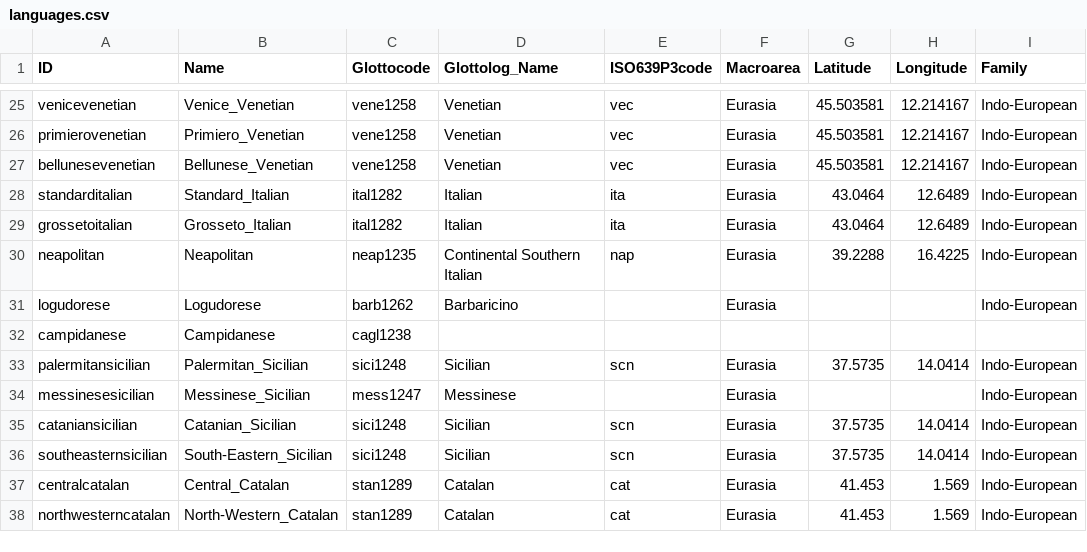
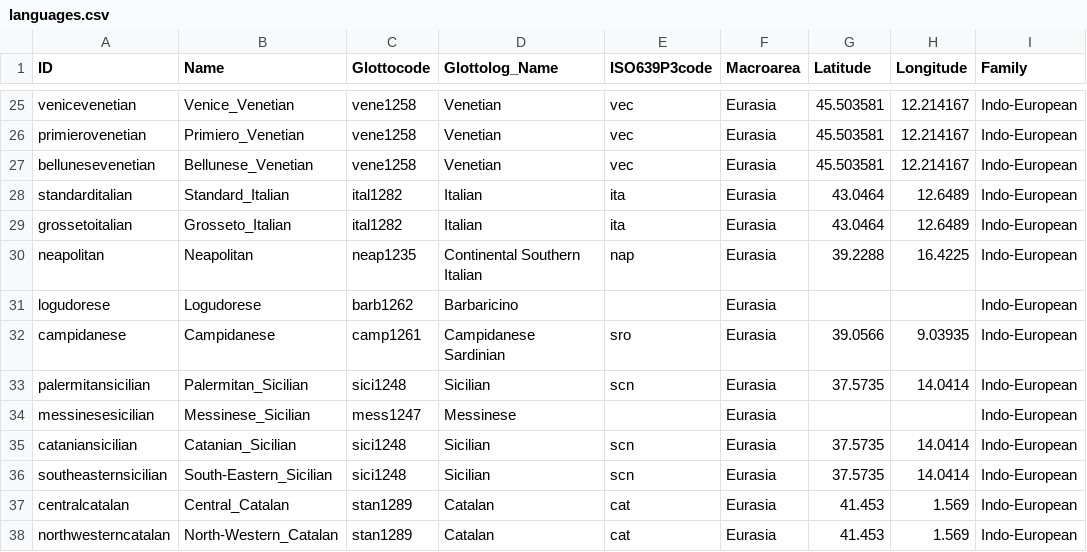
Before and after one commit to lexibank/saenkoromance, a CSV file: cldf/languages.csv, drawn as a sheet; only a part is shown, gaps mark what is left out.

Commit message:
CLDF conversion

```diff
--- a/cldf/languages.csv
+++ b/cldf/languages.csv
@@ -31,3 +31,3 @@ neapolitan,Neapolitan,neap1235,Continental Southern Italian,nap,Eurasia,39.2288,
 logudorese,Logudorese,barb1262,Barbaricino,,Eurasia,,,Indo-European
-campidanese,Campidanese,cagl1238,,,,,,
+campidanese,Campidanese,camp1261,Campidanese Sardinian,sro,Eurasia,39.0566,9.03935,Indo-European
 palermitansicilian,Palermitan_Sicilian,sici1248,Sicilian,scn,Eurasia,37.5735,14.0414,Indo-European
```
Also changed, not shown: 3 other files.
